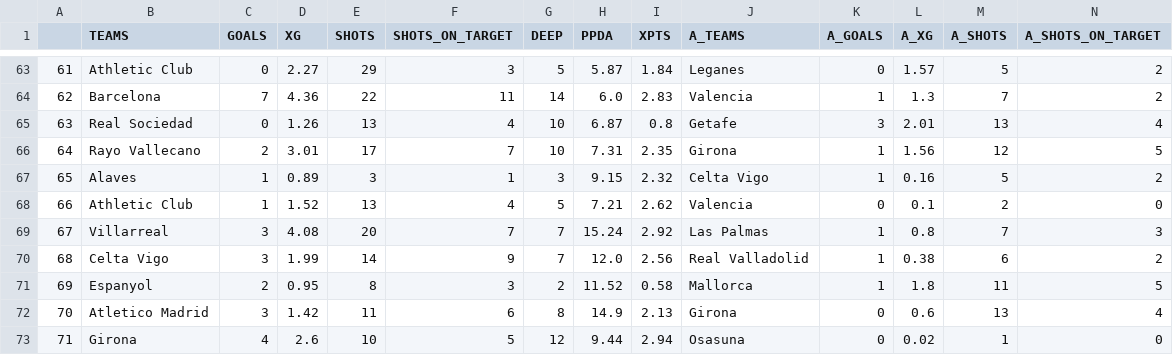
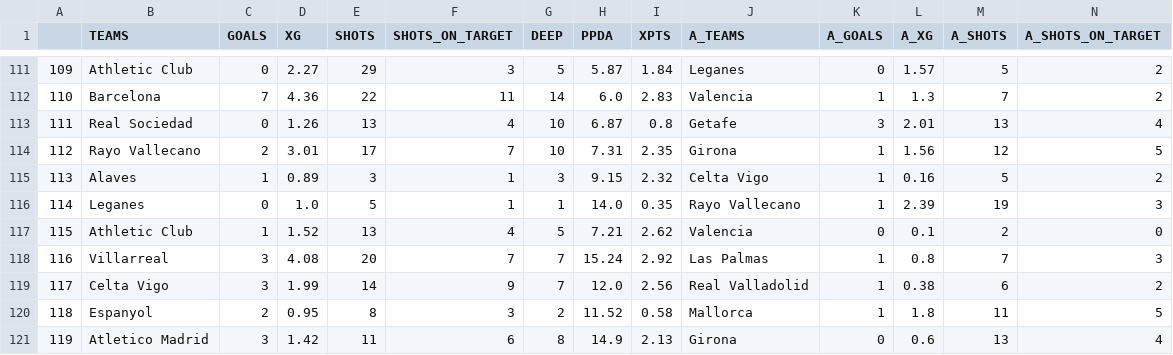
Before and after one commit to mgebele/football_stats, a CSV file: data/xg/la_liga2024.csv, drawn as a sheet; only a part is shown, gaps mark what is left out; the shorter side is filled out with more unchanged rows; rows hold the shown columns only; the diff covers the shown part only; the diff names each change by its address in the sheet, - before the commit and + after, or states it on an @@ line.

```diff
--- a/data/xg/la_liga2024.csv
+++ b/data/xg/la_liga2024.csv
@@ column A renumbered from row 50 down @@
+row 116: 114 | Leganes | 0 | 1.0 | 5 | 1 | 1 | 14.0 | 0.35 | Rayo Vallecano | 1 | 2.39 | 19 | 3
```
Also changed, not shown: 48 moved rows elsewhere in this file, data/htdatan/b_2425.csv, data/htdatan/ll_2425.csv, 7 other files.
